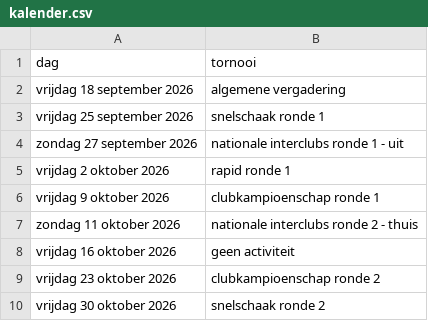
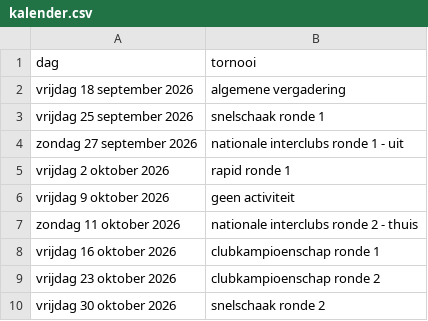
Before and after one commit to erpi/skdworp, a CSV file: _data/kalender.csv, drawn as a sheet; only a part is shown.

Commit message:
Update kalender.csv

```diff
--- a/_data/kalender.csv
+++ b/_data/kalender.csv
@@ -5,5 +5,5 @@ zondag 27 september 2026,nationale interclubs ronde 1 - uit
 vrijdag 2 oktober 2026,rapid ronde 1
-vrijdag 9 oktober 2026,clubkampioenschap ronde 1
+vrijdag 9 oktober 2026,geen activiteit
 zondag 11 oktober 2026,nationale interclubs ronde 2 - thuis
-vrijdag 16 oktober 2026,geen activiteit
+vrijdag 16 oktober 2026,clubkampioenschap ronde 1
 vrijdag 23 oktober 2026,clubkampioenschap ronde 2
```
